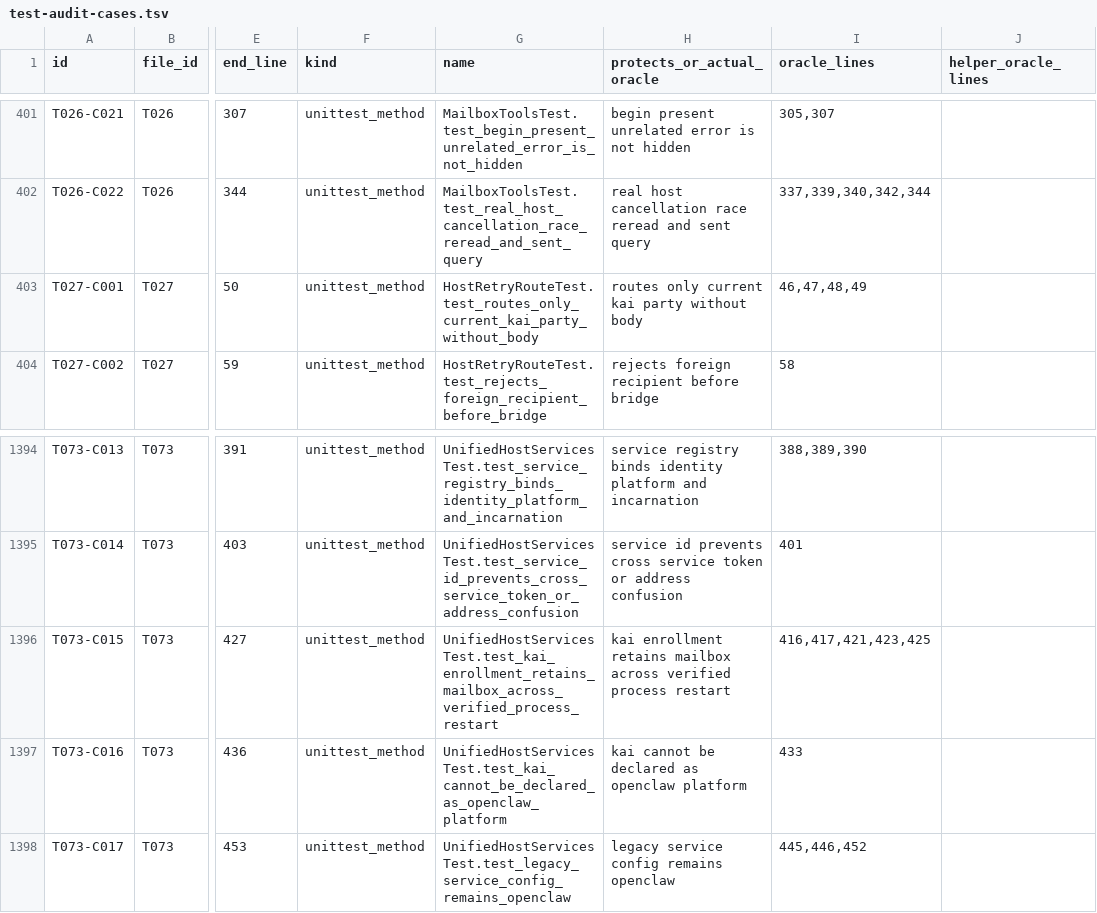
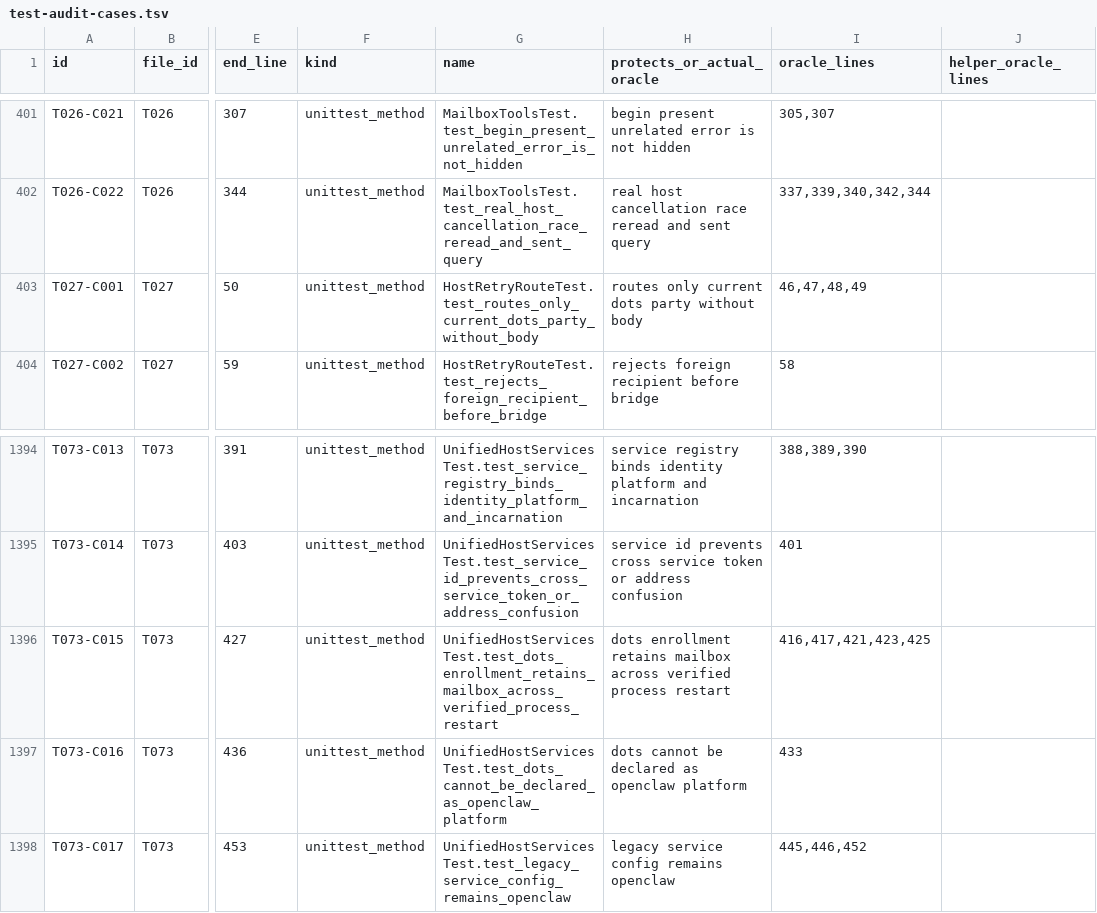
Before and after one commit to usedhonda/tproj, a TSV file: docs/testing/test-audit-cases.tsv, drawn as a sheet; only a part is shown, gaps mark what is left out; the diff names each change by its address in the sheet, - before the commit and + after, or states it on an @@ line.

```diff
--- a/docs/testing/test-audit-cases.tsv
+++ b/docs/testing/test-audit-cases.tsv
-G403 (name): HostRetryRouteTest.test_routes_only_current_kai_party_without_body
+G403 (name): HostRetryRouteTest.test_routes_only_current_dots_party_without_body
-H403 (protects_or_actual_oracle): routes only current kai party without body
+H403 (protects_or_actual_oracle): routes only current dots party without body
-G1396 (name): UnifiedHostServicesTest.test_kai_enrollment_retains_mailbox_across_verified_process_restart
+G1396 (name): UnifiedHostServicesTest.test_dots_enrollment_retains_mailbox_across_verified_process_restart
-H1396 (protects_or_actual_oracle): kai enrollment retains…
+H1396 (protects_or_actual_oracle): dots enrollment retains…
-G1397 (name): UnifiedHostServicesTest.test_kai_cannot_be_declared_as_openclaw_platform
+G1397 (name): UnifiedHostServicesTest.test_dots_cannot_be_declared_as_openclaw_platform
-H1397 (protects_or_actual_oracle): kai cannot be declared as openclaw platform
+H1397 (protects_or_actual_oracle): dots cannot be declared as openclaw platform
```
Also changed, not shown: docs/testing/test-audit-files.tsv, 49 other files.
